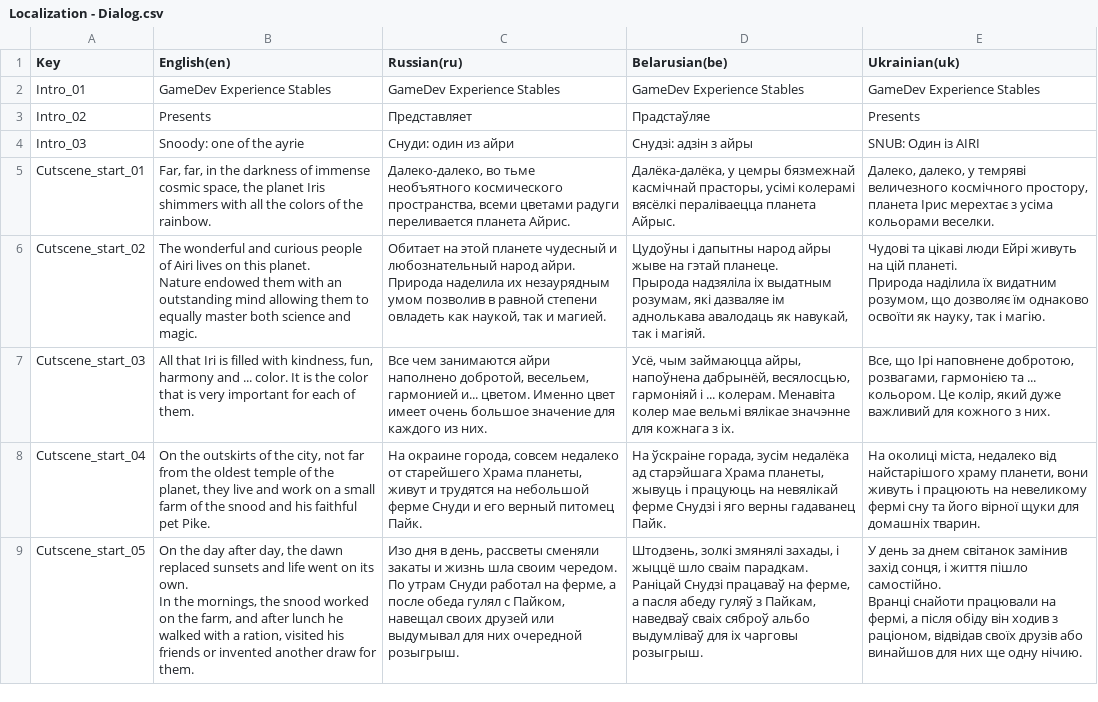
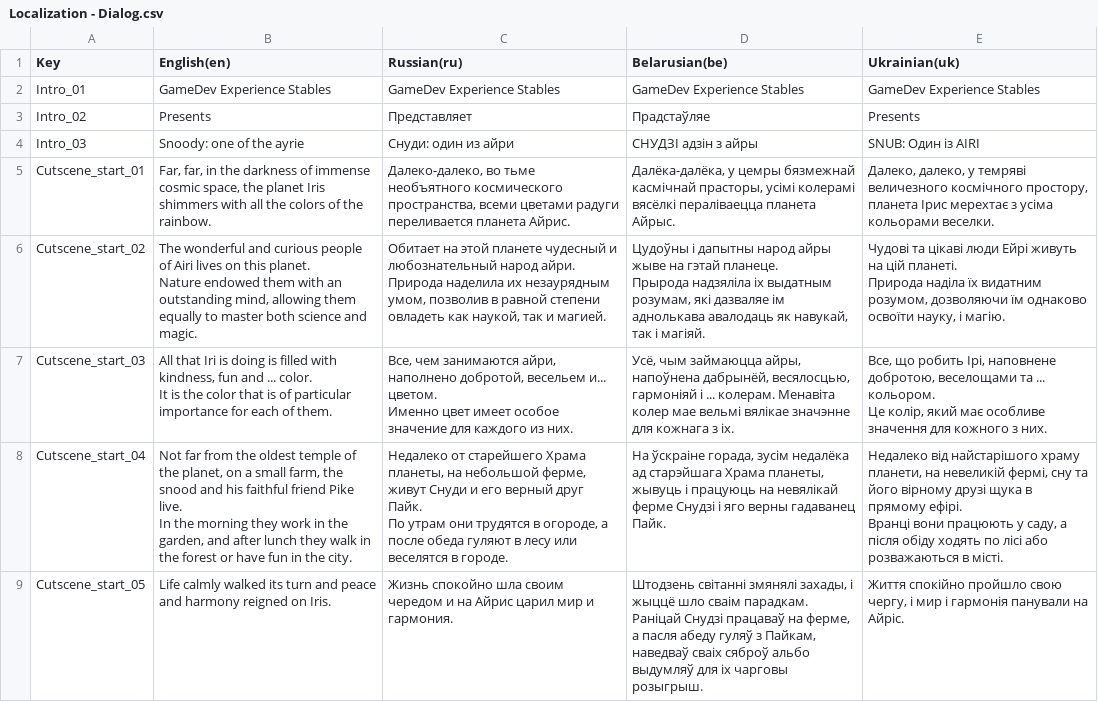
Before and after one commit to GamedevExperienceStables/gamedev-experience-stables, a CSV file: Assets/Game/Level/Data/Localization/ImportedSheets/Localization - Dialog.csv, drawn as a sheet; only a part is shown; ↵ is a line break in a cell; the diff covers the shown part only; the diff names each change by its address in the sheet, - before the commit and + after, or states it on an @@ line.

Commit message:
updated localization

```diff
--- a/Assets/Game/Level/Data/Localization/ImportedSheets/Localization - Dialog.csv
+++ b/Assets/Game/Level/Data/Localization/ImportedSheets/Localization - Dialog.csv
-D4 (Belarusian(be)): Снудзi: адзiн з айры
+D4 (Belarusian(be)): СНУДЗІ адзін з айры
-B6 (English(en)): …an outstanding mind allowing them to equally master both…
+B6 (English(en)): …an outstanding mind, allowing them equally to master both…
-C6 (Russian(ru)): …их незаурядным умом позволив в…
+C6 (Russian(ru)): …их незаурядным умом, позволив в…
-E6 (Ukrainian(uk)): …планеті. ↵ Природа наділила їх видатним розумом, що дозволяє їм однаково освоїти як науку, так і магію.
+E6 (Ukrainian(uk)): …планеті. ↵ Природа наділа їх видатним розумом, дозволяючи їм однаково освоїти науку, і магію.
-B7 (English(en)): …Iri is filled with kindness, fun, harmony and ... color. It is the color that is very important for each…
+B7 (English(en)): …Iri is doing is filled with kindness, fun and ... color. ↵ It is the color that is of particular importance for each…
-C7 (Russian(ru)): Все чем занимаются айри наполнено добротой, весельем, гармонией и... цветом. Именно цвет имеет очень большое значение для…
+C7 (Russian(ru)): Все, чем занимаются айри, наполнено добротой, весельем и... цветом. ↵ Именно цвет имеет особое значение для…
-E7 (Ukrainian(uk)): Все, що Ірі наповнене добротою, розвагами, гармонією та ... кольором. Це колір, який дуже важливий для кожного…
+E7 (Ukrainian(uk)): Все, що робить Ірі, наповнене добротою, веселощами та ... кольором. ↵ Це колір, який має особливе значення для кожного…
-B8 (English(en)): On the outskirts of the city, not far from the oldest temple of the planet, they live and work on a small farm of the snood and his faithful pet Pike.
+B8 (English(en)): Not far from the oldest temple of the planet, on a small farm, the snood and his faithful friend Pike live. ↵ In the morning they work in the garden, and after lunch they walk in the forest or have fun in the city.
-C8 (Russian(ru)): На окраине города, совсем недалеко от старейшего Храма планеты, живут и трудятся на небольшой ферме Снуди и его верный питомец Пайк.
+C8 (Russian(ru)): Недалеко от старейшего Храма планеты, на небольшой ферме, живут Снуди и его верный друг Пайк. ↵ По утрам они трудятся в огороде, а после обеда гуляют в лесу или веселятся в городе.
-E8 (Ukrainian(uk)): На околиці міста, недалеко від найстарішого храму планети, вони живуть і працюють на невеликому фермі сну та його вірної щуки для домашніх тварин.
+E8 (Ukrainian(uk)): Недалеко від найстарішого храму планети, на невеликій фермі, сну та його вірному друзі щука в прямому ефірі. ↵ Вранці вони працюють у саду, а після обіду ходять по лісі або розважаються в місті.
-B9 (English(en)): On the day after day, the dawn replaced sunsets and life went on its own. ↵ In the mornings, the snood worked on the farm, and after lunch he walked with a ration, visited his friends or invented another draw for them.
+B9 (English(en)): Life calmly walked its turn and peace and harmony reigned on Iris.
-C9 (Russian(ru)): Изо дня в день, рассветы сменяли закаты и жизнь шла своим чередом. ↵ По утрам Снуди работал на ферме, а после обеда гулял с Пайком, навещал своих друзей или выдумывал для них очередной розыгрыш.
+C9 (Russian(ru)): Жизнь спокойно шла своим чередом и на Айрис царил мир и гармония.
-D9 (Belarusian(be)): Штодзень, золкі змянялі захады, і жыццё шло сваім парадкам. ↵ Раніцай Снудзі працаваў на ферме, а пасля абеду гуляў з Пайкам, наведваў сваіх сяброў альбо выдумліваў для іх…
+D9 (Belarusian(be)): Штодзень світанні змянялі захады, і жыццё шло сваім парадкам. ↵ Раніцай Снудзі працаваў на ферме, а пасля абеду гуляў з Пайкам, наведваў сваіх сяброў альбо выдумляў для іх…
-E9 (Ukrainian(uk)): У день за днем світанок замінив захід сонця, і життя пішло самостійно. ↵ Вранці снайоти працювали на фермі, а після обіду він ходив з раціоном, відвідав своїх друзів або винайшов для них ще одну нічию.
+E9 (Ukrainian(uk)): Життя спокійно пройшло свою чергу, і мир і гармонія панували на Айріс.
```
Also changed, not shown: 6 added rows, 1 removed row and 44 edited cells elsewhere in this file, Assets/Game/Level/Data/Localization/ImportedSheets/Localization - GUI.csv, Assets/Game/Level/Data/Localization/ImportedSheets/Localization - GamePlay.csv, 31 other files.
